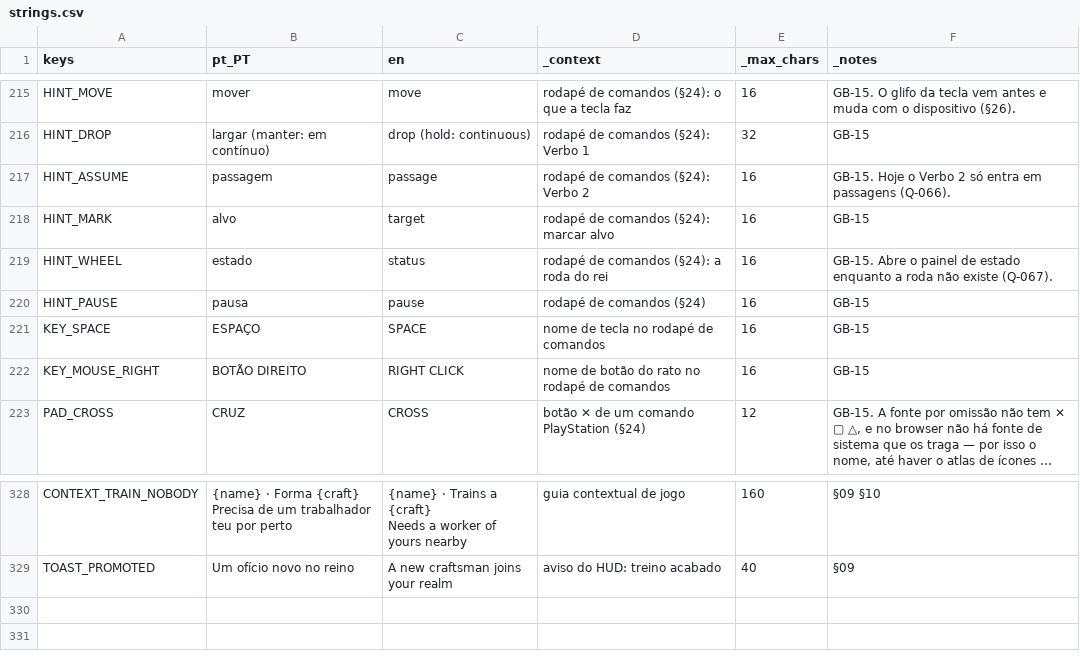
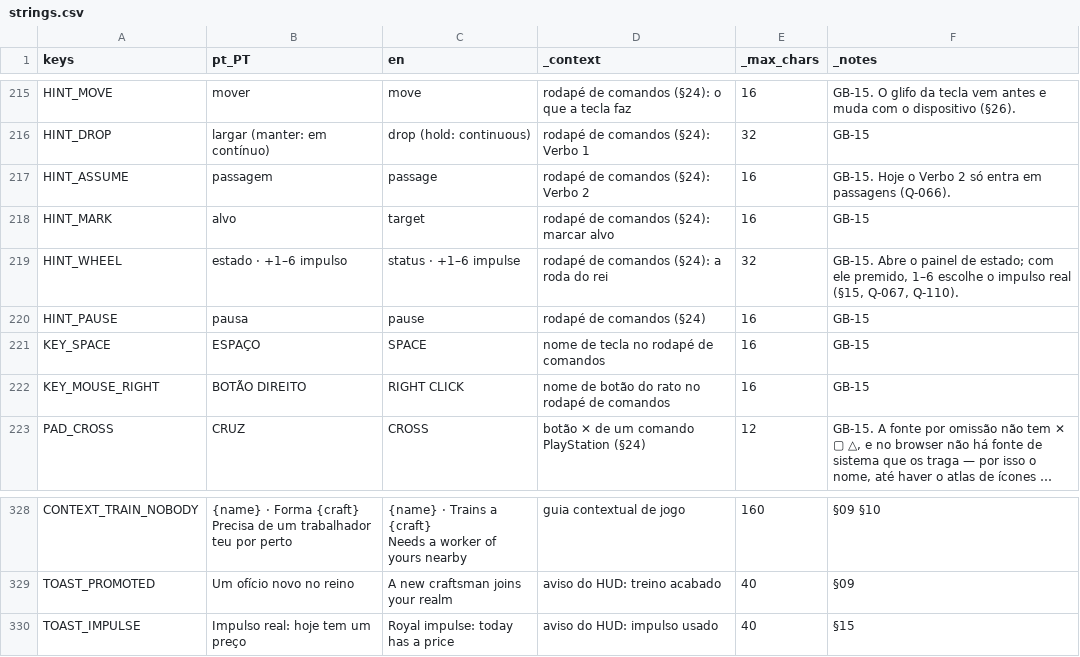
Before and after one commit to henriquecoding/empire, a CSV file: data/i18n/strings.csv, drawn as a sheet; only a part is shown, gaps mark what is left out; long unchanged cells end in ….

```diff
--- a/data/i18n/strings.csv
+++ b/data/i18n/strings.csv
@@ -428,3 +428,3 @@ HINT_ASSUME,passagem,passage,rodapé de comandos (§24): Verbo 2,16,"GB-15. Hoje
 HINT_MARK,alvo,target,rodapé de comandos (§24): marcar alvo,16,GB-15
-HINT_WHEEL,estado,status,rodapé de comandos (§24): a roda do rei,16,"GB-15. Abre o painel de estado enquanto a roda não existe (Q-067)."
+HINT_WHEEL,estado · +1–6 impulso,status · +1–6 impulse,rodapé de comandos (§24): a roda do rei,32,"GB-15. Abre o painel de estado; com ele premido, 1–6 escolhe o impulso real (§15, Q-067, Q-110)."
 HINT_PAUSE,pausa,pause,rodapé de comandos (§24),16,GB-15
@@ -569 +569,2 @@ Needs a worker of yours nearby",guia contextual de jogo,160,§09 §10
 TOAST_PROMOTED,Um ofício novo no reino,A new craftsman joins your realm,aviso do HUD: treino acabado,40,§09
+TOAST_IMPULSE,Impulso real: hoje tem um preço,Royal impulse: today has a price,aviso do HUD: impulso usado,40,§15
```
Also changed, not shown: 17 other files.
